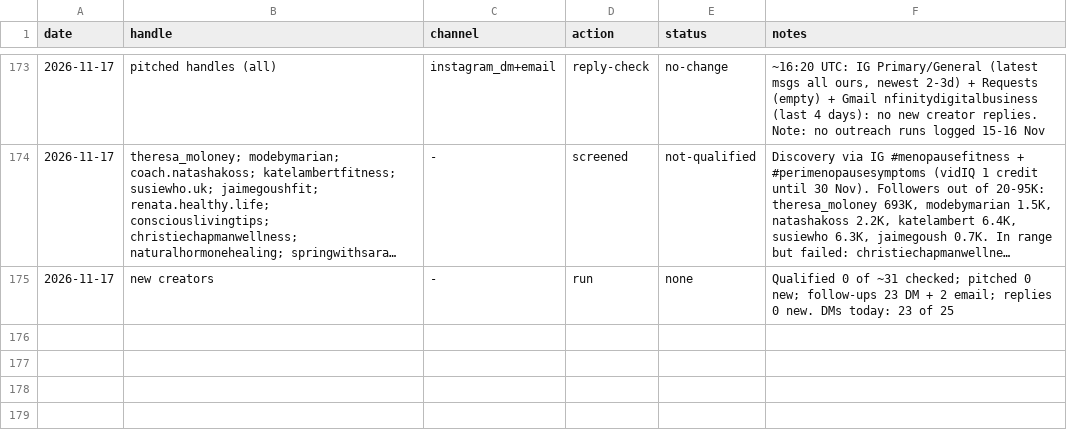
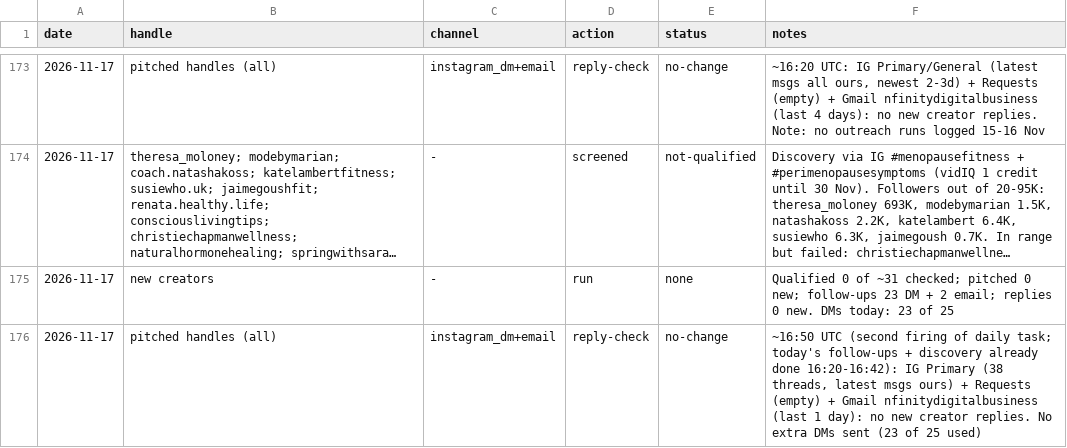
Before and after one commit to furqanaq/meriandcalm-social-instagram, a CSV file: outreach/outreach-log.csv, drawn as a sheet; only a part is shown, gaps mark what is left out; long unchanged cells end in ….

```diff
--- a/outreach/outreach-log.csv
+++ b/outreach/outreach-log.csv
@@ -175 +175,2 @@ date,handle,channel,action,status,notes
 2026-11-17,new creators,-,run,none,Qualified 0 of ~31 checked; pitched 0 new; follow-ups 23 DM + 2 email; replies 0 new. DMs today: 23 of 25
+2026-11-17,pitched handles (all),instagram_dm+email,reply-check,no-change,"~16:50 UTC (second firing of daily task; today's follow-ups + discovery already done 16:20-16:42): IG Primary (38 threads, latest msgs ours) + Requests (empty) + Gmail nfinitydigitalbusiness (last 1 day): no new creator replies. No extra DMs sent (23 of 25 used)"
```
